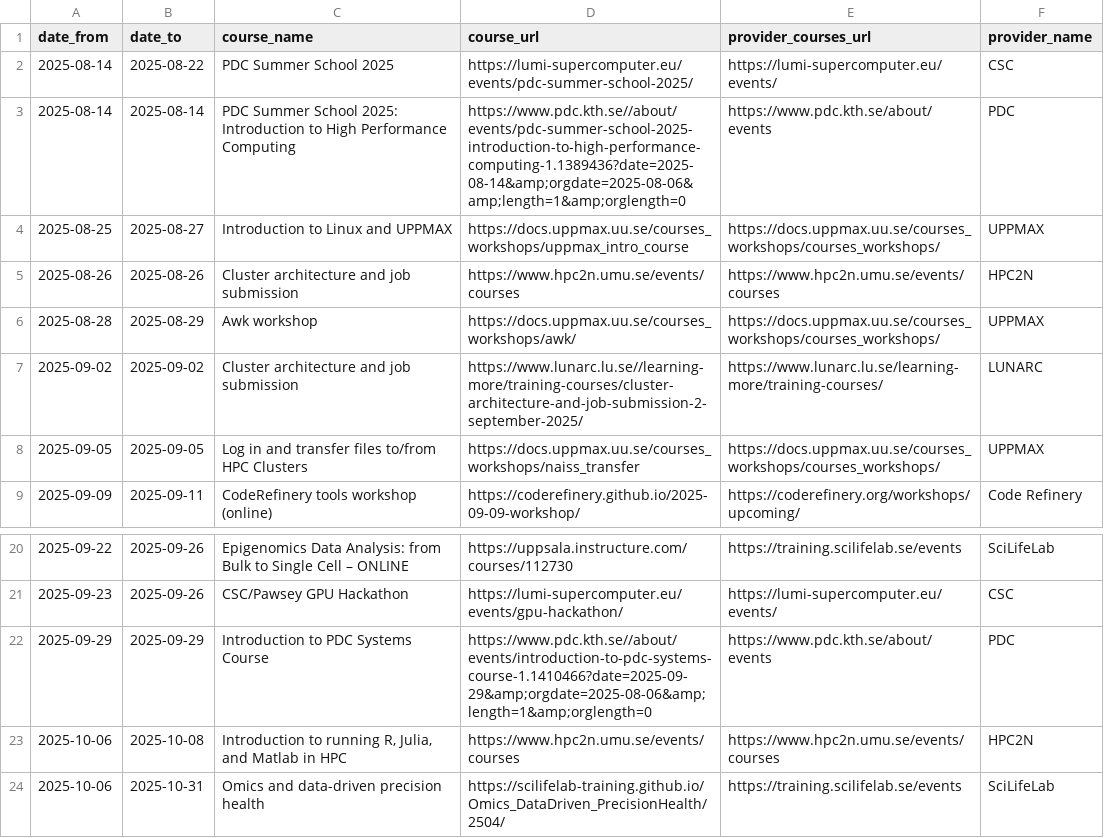
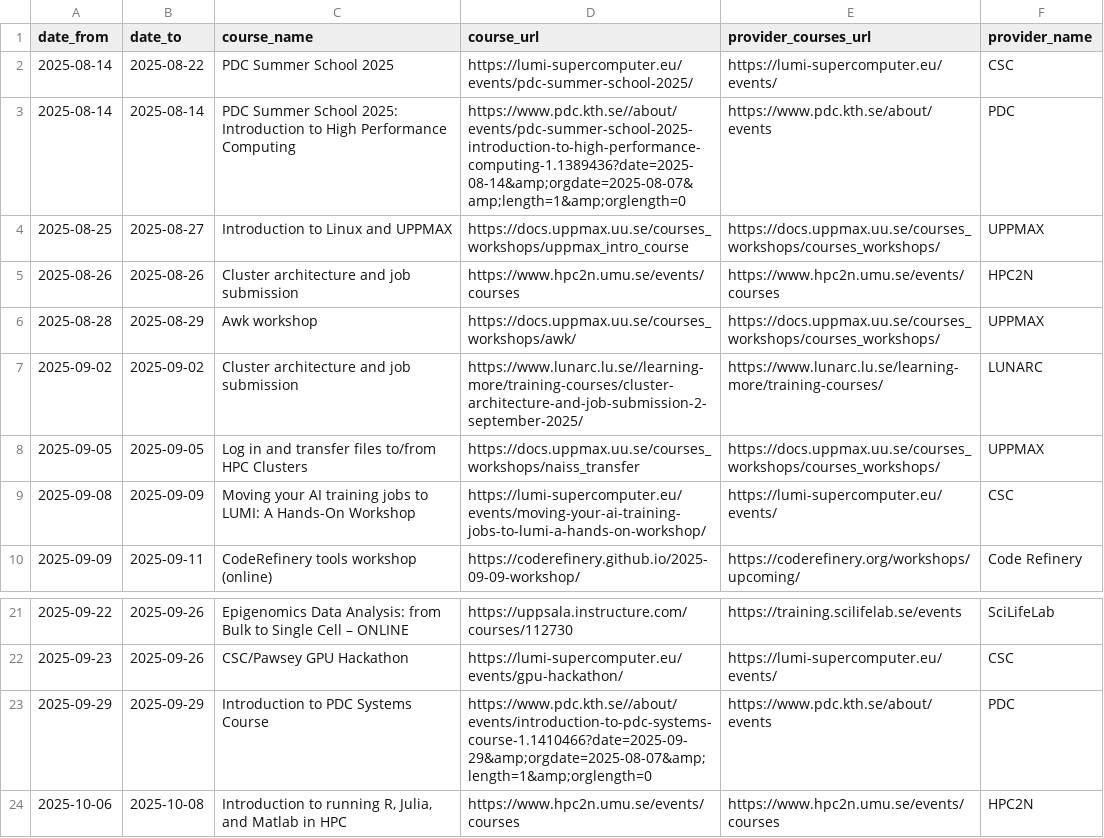
Before and after one commit to NBISweden/SCoRe_user_doc, a CSV file: docs/courses.csv, drawn as a sheet; only a part is shown, gaps mark what is left out; the shorter side is filled out with more unchanged rows.

```diff
--- a/docs/courses.csv
+++ b/docs/courses.csv
@@ -2,3 +2,3 @@ date_from,date_to,course_name,course_url,provider_courses_url,provider_name
 2025-08-14,2025-08-22,PDC Summer School 2025,https://lumi-supercomputer.eu/events/pdc-summer-school-2025/,https://lumi-supercomputer.eu/events/,CSC
-2025-08-14,2025-08-14,PDC Summer School 2025: Introduction to High Performance Computing,https://www.pdc.kth.se//about/events/pdc-summer-school-2025-introduction-to-high-performance-computing-1.1389436?date=2025-08-14&amp;orgdate=2025-08-06&amp;length=1&amp;orglength=0,https://www.pdc.kth.se/about/events,PDC
+2025-08-14,2025-08-14,PDC Summer School 2025: Introduction to High Performance Computing,https://www.pdc.kth.se//about/events/pdc-summer-school-2025-introduction-to-high-performance-computing-1.1389436?date=2025-08-14&amp;orgdate=2025-08-07&amp;length=1&amp;orglength=0,https://www.pdc.kth.se/about/events,PDC
 2025-08-25,2025-08-27,Introduction to Linux and UPPMAX,https://docs.uppmax.uu.se/courses_workshops/uppmax_intro_course,https://docs.uppmax.uu.se/courses_workshops/courses_workshops/,UPPMAX
@@ -8,2 +8,3 @@ date_from,date_to,course_name,course_url,provider_courses_url,provider_name
 2025-09-05,2025-09-05,Log in and transfer files to/from HPC Clusters,https://docs.uppmax.uu.se/courses_workshops/naiss_transfer,https://docs.uppmax.uu.se/courses_workshops/courses_workshops/,UPPMAX
+2025-09-08,2025-09-09,Moving your AI training jobs to LUMI: A Hands-On Workshop,https://lumi-supercomputer.eu/events/moving-your-ai-training-jobs-to-lumi-a-hands-on-workshop/,https://lumi-supercomputer.eu/events/,CSC
 2025-09-09,2025-09-11,CodeRefinery tools workshop (online),https://coderefinery.github.io/2025-09-09-workshop/,https://coderefinery.org/workshops/upcoming/,Code Refinery
@@ -21,3 +22,3 @@ date_from,date_to,course_name,course_url,provider_courses_url,provider_name
 2025-09-23,2025-09-26,CSC/Pawsey GPU Hackathon,https://lumi-supercomputer.eu/events/gpu-hackathon/,https://lumi-supercomputer.eu/events/,CSC
-2025-09-29,2025-09-29,Introduction to PDC Systems Course,https://www.pdc.kth.se//about/events/introduction-to-pdc-systems-course-1.1410466?date=2025-09-29&amp;orgdate=2025-08-06&amp;length=1&amp;orglength=0,https://www.pdc.kth.se/about/events,PDC
+2025-09-29,2025-09-29,Introduction to PDC Systems Course,https://www.pdc.kth.se//about/events/introduction-to-pdc-systems-course-1.1410466?date=2025-09-29&amp;orgdate=2025-08-07&amp;length=1&amp;orglength=0,https://www.pdc.kth.se/about/events,PDC
 2025-10-06,2025-10-08,"Introduction to running R, Julia, and Matlab in HPC",https://www.hpc2n.umu.se/events/courses,https://www.hpc2n.umu.se/events/courses,HPC2N
```
Also changed, not shown: 2 other files.
